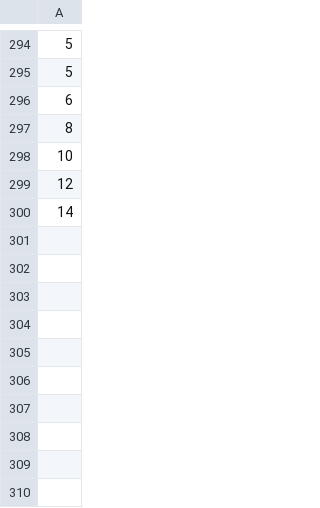
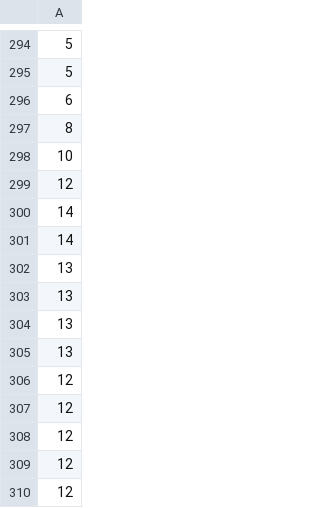
Before and after one commit to Repastero/GeoCOVID-19-tools, a CSV file: datos/pmuc/CamasUTI_concor.csv, drawn as a sheet; only a part is shown, gaps mark what is left out.

Commit message:
Update CamasUTI_concor.csv

```diff
--- a/datos/pmuc/CamasUTI_concor.csv
+++ b/datos/pmuc/CamasUTI_concor.csv
@@ -300 +300,11 @@
 14
+14
+13
+13
+13
+13
+12
+12
+12
+12
+12
```
